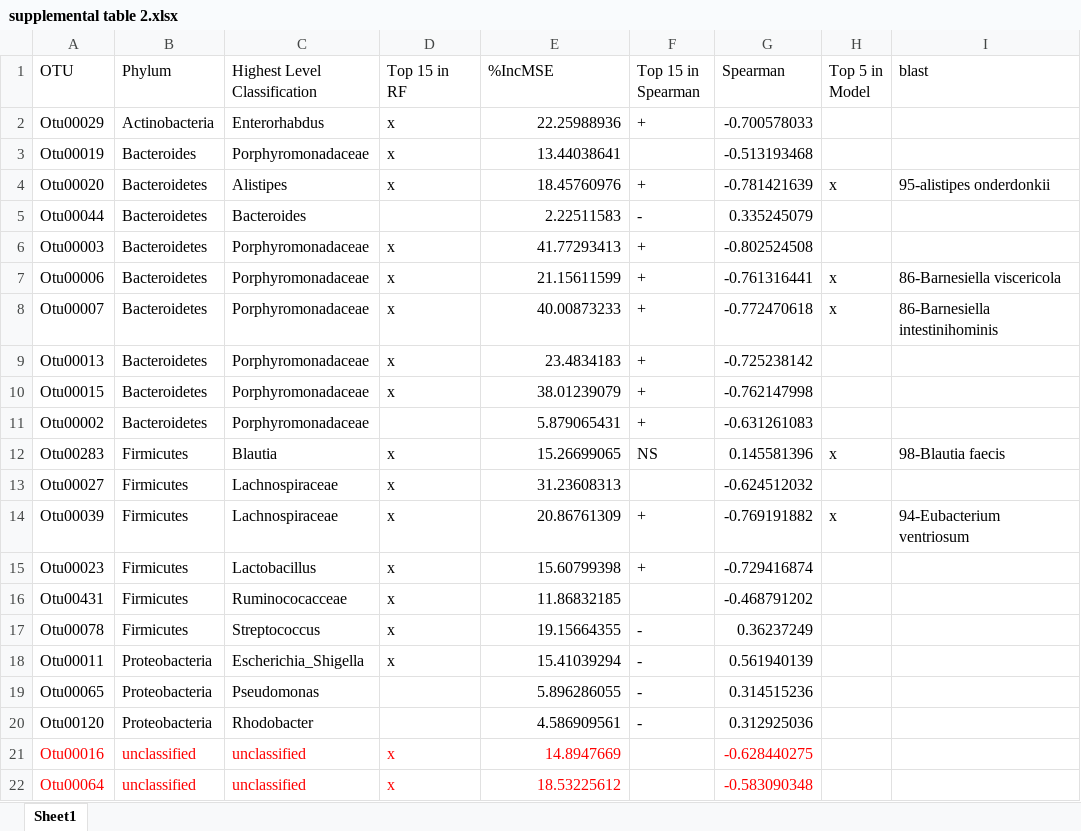
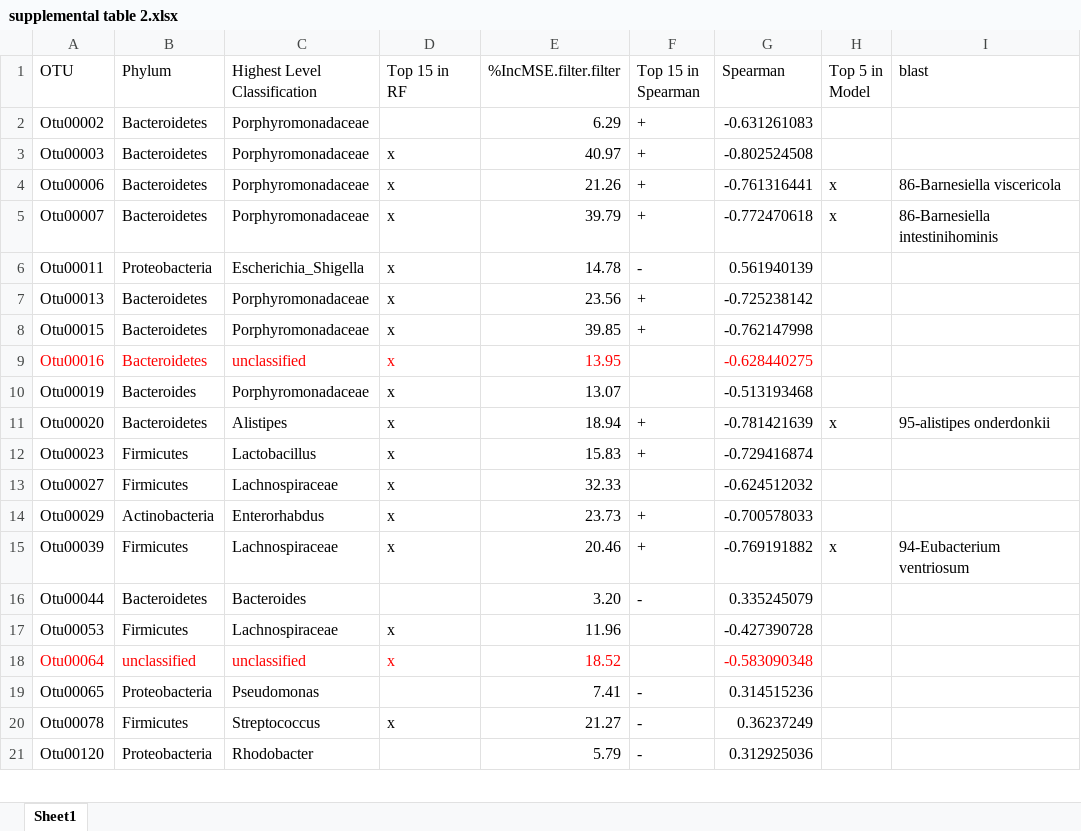
Before and after one commit to SchlossLab/Schubert_AbxD01_mBio_2015, an Excel workbook: supplemental/supplemental table 2.xlsx, sheet Sheet1, drawn as a sheet; only a part is shown; values as stored, in another font and other column widths than the file's, no borders; removed rows and columns are numbered as before the commit, all else as after; the diff covers the shown part only; the diff names each change by its address in the sheet, - before the commit and + after, or states it on an @@ line.

Commit message:
finished a lot of model analysis, wrote functions

```diff
--- a/supplemental/supplemental table 2.xlsx (sheet Sheet1)
+++ b/supplemental/supplemental table 2.xlsx (sheet Sheet1)
-E1: %IncMSE
+E1: %IncMSE.filter.filter
-row 2: Otu00029 | Actinobacteria | Enterorhabdus | x | 22.25988936 | + | -0.700578033
-row 3: Otu00019 | Bacteroides | Porphyromonadaceae | x | 13.44038641 |  | -0.513193468
-row 4: Otu00020 | Bacteroidetes | Alistipes | x | 18.45760976 | + | -0.781421639 | x | 95-alistipes onderdonkii
-row 5: Otu00044 | Bacteroidetes | Bacteroides |  | 2.22511583 | - | 0.335245079
+row 2: Otu00002 | Bacteroidetes | Porphyromonadaceae |  | 6.29 | + | -0.631261083
-E3 (%IncMSE.filter.filter): 41.77293413
+E3 (%IncMSE.filter.filter): 40.97
-E4 (%IncMSE.filter.filter): 21.15611599
+E4 (%IncMSE.filter.filter): 21.26
-E5 (%IncMSE.filter.filter): 40.00873233
+E5 (%IncMSE.filter.filter): 39.79
+row 6: Otu00011 | Proteobacteria | Escherichia_Shigella | x | 14.78 | - | 0.561940139
-E7 (%IncMSE.filter.filter): 23.4834183
+E7 (%IncMSE.filter.filter): 23.56
-E8 (%IncMSE.filter.filter): 38.01239079
+E8 (%IncMSE.filter.filter): 39.85
-row 11: Otu00002 | Bacteroidetes | Porphyromonadaceae |  | 5.879065431 | + | -0.631261083
-row 12: Otu00283 | Firmicutes | Blautia | x | 15.26699065 | NS | 0.145581396 | x | 98-Blautia faecis
+row 9: Otu00016 | Bacteroidetes | unclassified | x | 13.95 |  | -0.628440275
+row 10: Otu00019 | Bacteroides | Porphyromonadaceae | x | 13.07 |  | -0.513193468
+row 11: Otu00020 | Bacteroidetes | Alistipes | x | 18.94 | + | -0.781421639 | x | 95-alistipes onderdonkii
+row 12: Otu00023 | Firmicutes | Lactobacillus | x | 15.83 | + | -0.729416874
-E13 (%IncMSE.filter.filter): 31.23608313
+E13 (%IncMSE.filter.filter): 32.33
+row 14: Otu00029 | Actinobacteria | Enterorhabdus | x | 23.73 | + | -0.700578033
-E15 (%IncMSE.filter.filter): 20.86761309
+E15 (%IncMSE.filter.filter): 20.46
-row 15: Otu00023 | Firmicutes | Lactobacillus | x | 15.60799398 | + | -0.729416874
-row 16: Otu00431 | Firmicutes | Ruminococacceae | x | 11.86832185 |  | -0.468791202
+row 16: Otu00044 | Bacteroidetes | Bacteroides |  | 3.20 | - | 0.335245079
+row 17: Otu00053 | Firmicutes | Lachnospiraceae | x | 11.96 |  | -0.427390728
+row 18: Otu00064 | unclassified | unclassified | x | 18.52 |  | -0.583090348
+row 19: Otu00065 | Proteobacteria | Pseudomonas |  | 7.41 | - | 0.314515236
-E20 (%IncMSE.filter.filter): 19.15664355
+E20 (%IncMSE.filter.filter): 21.27
-row 18: Otu00011 | Proteobacteria | Escherichia_Shigella | x | 15.41039294 | - | 0.561940139
-row 19: Otu00065 | Proteobacteria | Pseudomonas |  | 5.896286055 | - | 0.314515236
-E21 (%IncMSE.filter.filter): 4.586909561
+E21 (%IncMSE.filter.filter): 5.79
-row 21: Otu00016 | unclassified | unclassified | x | 14.8947669 |  | -0.628440275
-row 22: Otu00064 | unclassified | unclassified | x | 18.53225612 |  | -0.583090348
```
Also changed, not shown: 1 added row elsewhere in this sheet, 2 other files.
